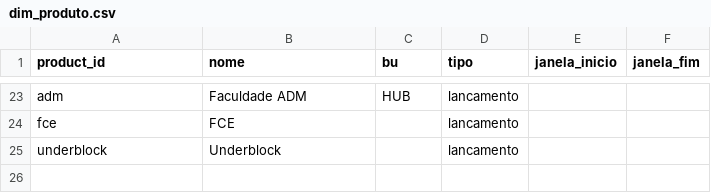
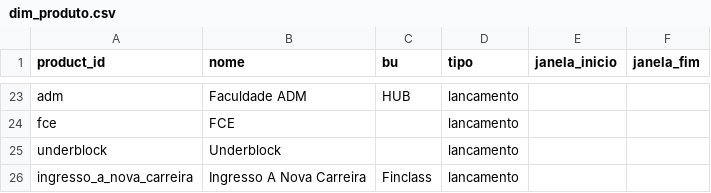
Before and after one commit to ANT0Ni0-R/Dashboard-Campeonato, a CSV file: Bigquery/dbt/seeds/sales_team/dim_produto.csv, drawn as a sheet; only a part is shown, gaps mark what is left out.

```diff
--- a/Bigquery/dbt/seeds/sales_team/dim_produto.csv
+++ b/Bigquery/dbt/seeds/sales_team/dim_produto.csv
@@ -25 +25,2 @@ fce,FCE,,lancamento,,
 underblock,Underblock,,lancamento,,
+ingresso_a_nova_carreira,Ingresso A Nova Carreira,Finclass,lancamento,,
```
